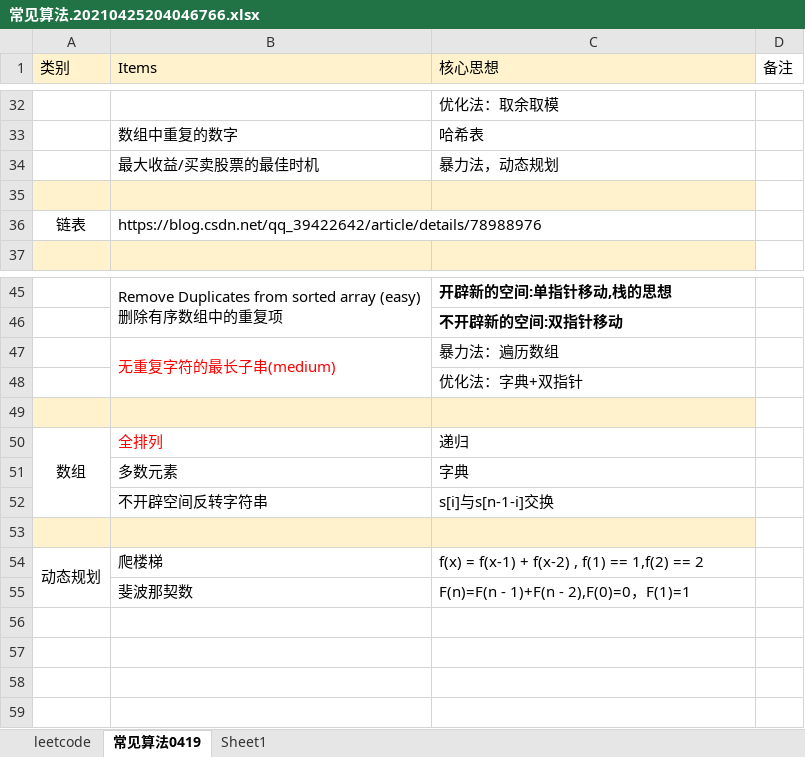
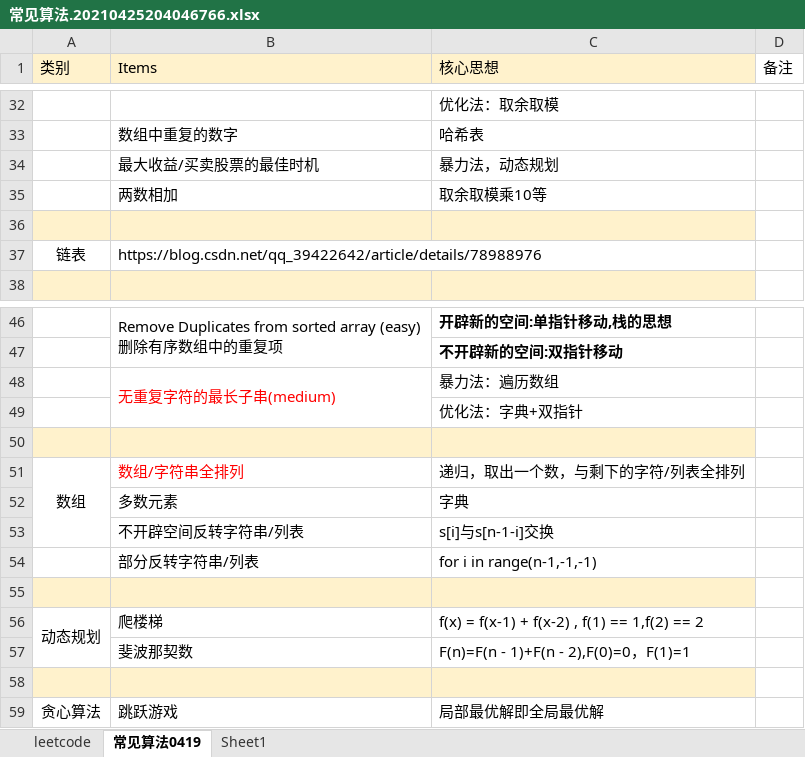
Before and after one commit to tinghe0928/leetcode, an Excel workbook: NewChance/常见算法.20210425204046766.xlsx, sheet 常见算法0419, drawn as a sheet; only a part is shown, gaps mark what is left out; values as stored, in another font and other column widths than the file's, no borders; addresses are those after the commit; the diff names each change by its address in the sheet, - before the commit and + after, or states it on an @@ line.

Commit message:
[leetcode]增加贪心算法的跳跃游戏&字符串全排列

```diff
--- a/NewChance/常见算法.20210425204046766.xlsx (sheet 常见算法0419)
+++ b/NewChance/常见算法.20210425204046766.xlsx (sheet 常见算法0419)
+row 35:  | 两数相加 | 取余取模乘10等
-B51 (Items): 全排列
+B51 (Items): 数组/字符串全排列
-C51 (核心思想): 递归
+C51 (核心思想): 递归，取出一个数，与剩下的字符/列表全排列
-B53 (Items): 不开辟空间反转字符串
+B53 (Items): 不开辟空间反转字符串/列表
+row 54:  | 部分反转字符串/列表 | for i in range(n-1,-1,-1)
+row 58: (empty)
+row 59: 贪心算法 | 跳跃游戏 | 局部最优解即全局最优解
```
Also changed, not shown: 7 other files.
